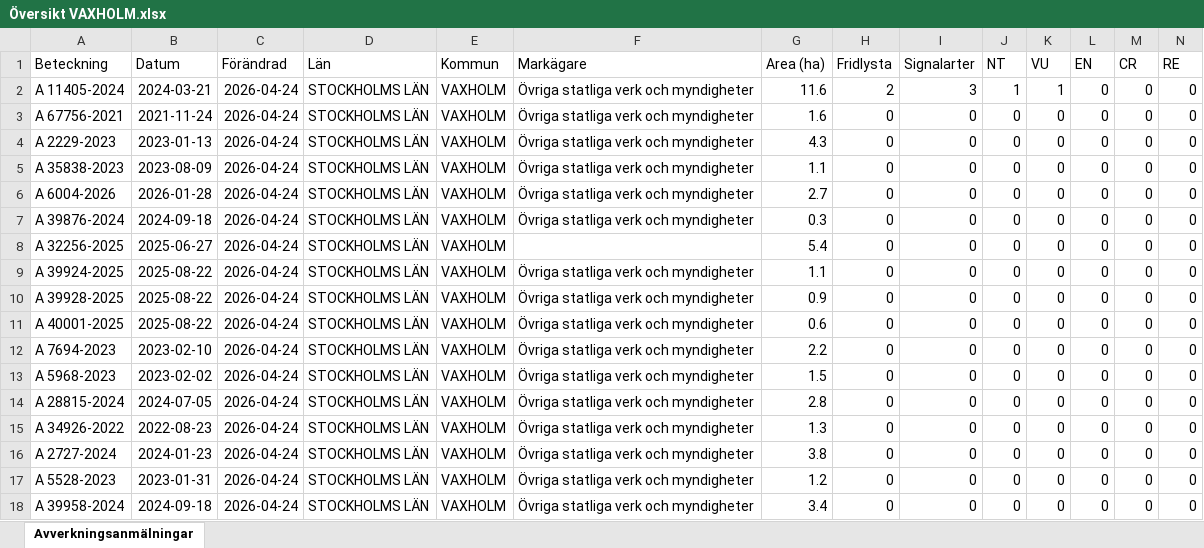
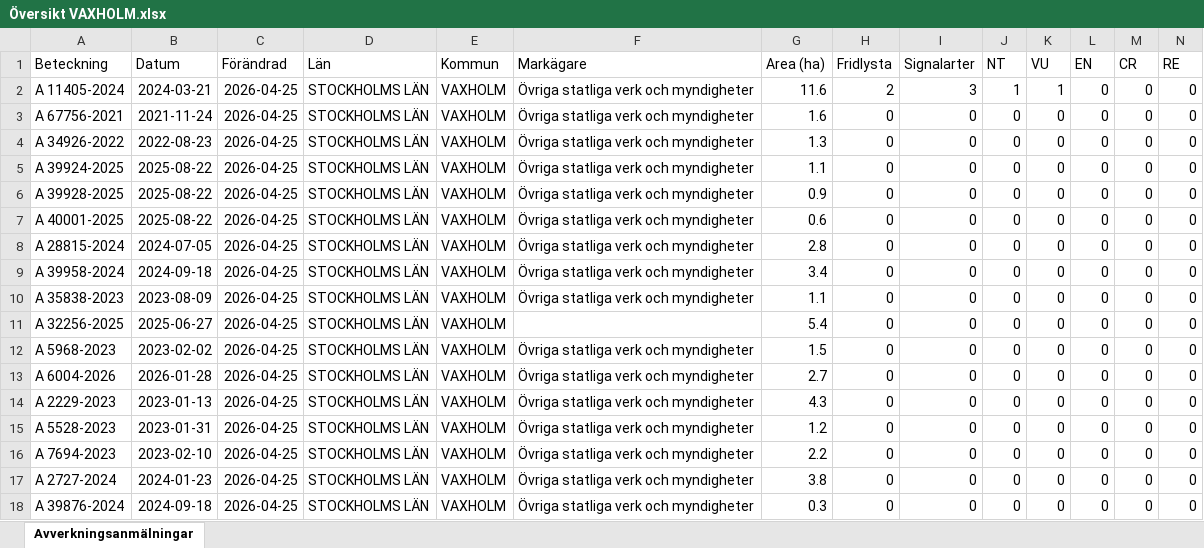
Before and after one commit to klasma/Logging_0187, an Excel workbook: Översikt VAXHOLM.xlsx, sheet Avverkningsanmälningar, drawn as a sheet; only a part is shown; values as stored, in another font and other column widths than the file's, no borders; removed rows and columns are numbered as before the commit, all else as after; rows hold the shown columns only; the diff names each change by its address in the sheet, - before the commit and + after, or states it on an @@ line.

```diff
--- a/Översikt VAXHOLM.xlsx (sheet Avverkningsanmälningar)
+++ b/Översikt VAXHOLM.xlsx (sheet Avverkningsanmälningar)
-C2:C4 (Förändrad): 2026-04-24
+C2:C4 (Förändrad): 2026-04-25
-A4 (Beteckning): A 2229-2023
+A4 (Beteckning): A 34926-2022
-B4 (Datum): 2023-01-13
+B4 (Datum): 2022-08-23
-G4 (Area (ha)): 4.3
+G4 (Area (ha)): 1.3
-row 5: A 35838-2023 | 2023-08-09 | 2026-04-24 | STOCKHOLMS LÄN | VAXHOLM | Övriga statliga verk och myndigheter | 1.1 | 0 | 0 | 0 | 0 | 0 | 0 | 0
-row 6: A 6004-2026 | 2026-01-28 | 2026-04-24 | STOCKHOLMS LÄN | VAXHOLM | Övriga statliga verk och myndigheter | 2.7 | 0 | 0 | 0 | 0 | 0 | 0 | 0
-row 7: A 39876-2024 | 2024-09-18 | 2026-04-24 | STOCKHOLMS LÄN | VAXHOLM | Övriga statliga verk och myndigheter | 0.3 | 0 | 0 | 0 | 0 | 0 | 0 | 0
-row 8: A 32256-2025 | 2025-06-27 | 2026-04-24 | STOCKHOLMS LÄN | VAXHOLM |  | 5.4 | 0 | 0 | 0 | 0 | 0 | 0 | 0
-C5:C7 (Förändrad): 2026-04-24
+C5:C7 (Förändrad): 2026-04-25
+row 8: A 28815-2024 | 2024-07-05 | 2026-04-25 | STOCKHOLMS LÄN | VAXHOLM | Övriga statliga verk och myndigheter | 2.8 | 0 | 0 | 0 | 0 | 0 | 0 | 0
-A9 (Beteckning): A 7694-2023
+A9 (Beteckning): A 39958-2024
-B9 (Datum): 2023-02-10
+B9 (Datum): 2024-09-18
-C9 (Förändrad): 2026-04-24
+C9 (Förändrad): 2026-04-25
-G9 (Area (ha)): 2.2
+G9 (Area (ha)): 3.4
+row 10: A 35838-2023 | 2023-08-09 | 2026-04-25 | STOCKHOLMS LÄN | VAXHOLM | Övriga statliga verk och myndigheter | 1.1 | 0 | 0 | 0 | 0 | 0 | 0 | 0
+row 11: A 32256-2025 | 2025-06-27 | 2026-04-25 | STOCKHOLMS LÄN | VAXHOLM |  | 5.4 | 0 | 0 | 0 | 0 | 0 | 0 | 0
-C12 (Förändrad): 2026-04-24
+C12 (Förändrad): 2026-04-25
+row 13: A 6004-2026 | 2026-01-28 | 2026-04-25 | STOCKHOLMS LÄN | VAXHOLM | Övriga statliga verk och myndigheter | 2.7 | 0 | 0 | 0 | 0 | 0 | 0 | 0
+row 14: A 2229-2023 | 2023-01-13 | 2026-04-25 | STOCKHOLMS LÄN | VAXHOLM | Övriga statliga verk och myndigheter | 4.3 | 0 | 0 | 0 | 0 | 0 | 0 | 0
-A15 (Beteckning): A 28815-2024
+A15 (Beteckning): A 5528-2023
-B15 (Datum): 2024-07-05
+B15 (Datum): 2023-01-31
-C15:C17 (Förändrad): 2026-04-24
+C15:C17 (Förändrad): 2026-04-25
-G15 (Area (ha)): 2.8
+G15 (Area (ha)): 1.2
-A16 (Beteckning): A 34926-2022
+A16 (Beteckning): A 7694-2023
-B16 (Datum): 2022-08-23
+B16 (Datum): 2023-02-10
-G16 (Area (ha)): 1.3
+G16 (Area (ha)): 2.2
-row 17: A 5528-2023 | 2023-01-31 | 2026-04-24 | STOCKHOLMS LÄN | VAXHOLM | Övriga statliga verk och myndigheter | 1.2 | 0 | 0 | 0 | 0 | 0 | 0 | 0
-A18 (Beteckning): A 39958-2024
+A18 (Beteckning): A 39876-2024
-C18 (Förändrad): 2026-04-24
+C18 (Förändrad): 2026-04-25
-G18 (Area (ha)): 3.4
+G18 (Area (ha)): 0.3
```
Also changed, not shown: artfynd/A 11405-2024 artfynd.xlsx, 5 other files.
